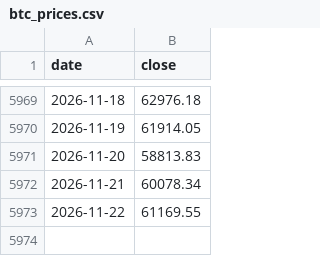
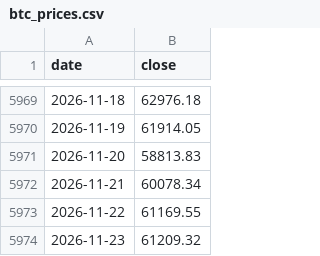
Before and after one commit to y5ym4h6r2n-spec/BTC-EQM, a CSV file: btc_prices.csv, drawn as a sheet; only a part is shown, gaps mark what is left out.

```diff
--- a/btc_prices.csv
+++ b/btc_prices.csv
@@ -5973 +5973,2 @@ date,close
 2026-11-22,61169.55
+2026-11-23,61209.32
```
Also changed, not shown: 2 other files.
